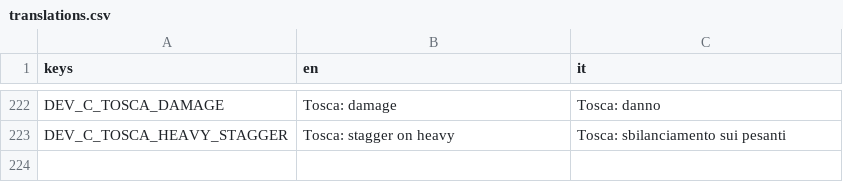
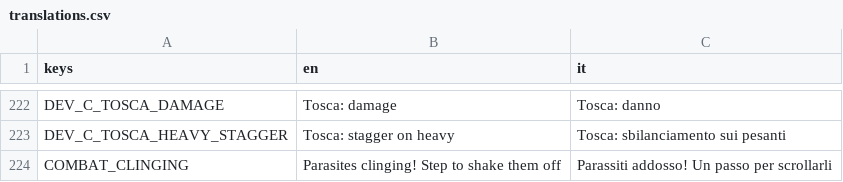
Before and after one commit to zero-state-studio/the-last-caravan, a CSV file: localization/translations.csv, drawn as a sheet; only a part is shown, gaps mark what is left out; the diff names each change by its address in the sheet, - before the commit and + after, or states it on an @@ line.

```diff
--- a/localization/translations.csv
+++ b/localization/translations.csv
+row 224: COMBAT_CLINGING | Parasites clinging! Step to shake them off | Parassiti addosso! Un passo per scrollarli
```
Also changed, not shown: 7 other files.
